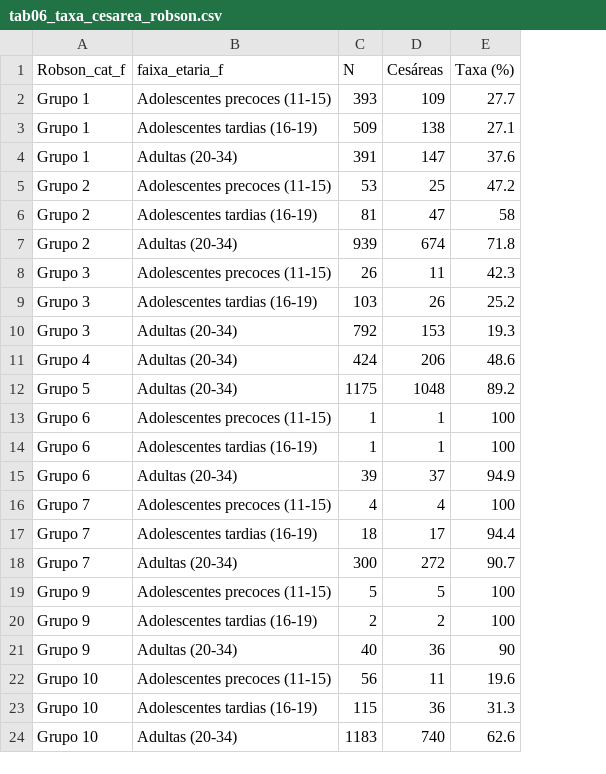
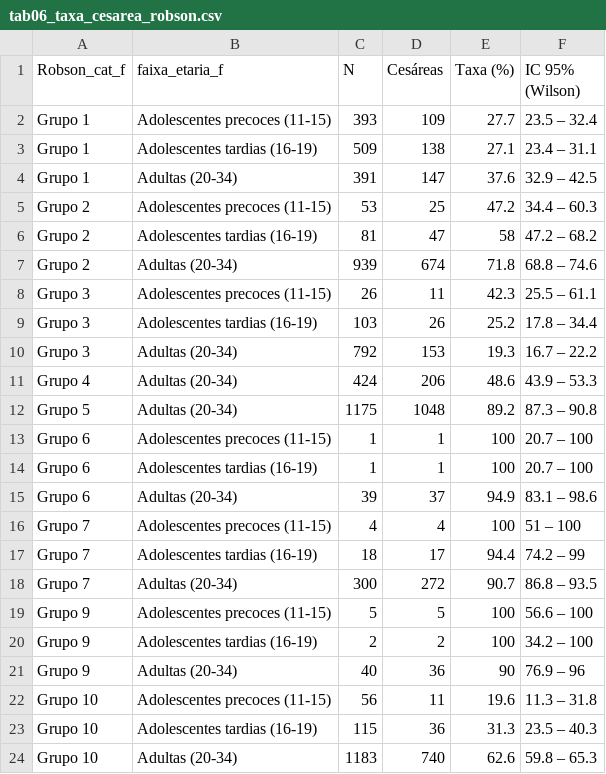
Before and after one commit to esalves/msc_leticia, a CSV file: results/tabelas_dissertacao/tab06_taxa_cesarea_robson.csv, drawn as a sheet; the diff names each change by its address in the sheet, - before the commit and + after, or states it on an @@ line.

Commit message:
feat: atualiza pipeline, adiciona caracterizacao de continuas e atualiza tabelas/figuras

```diff
--- a/results/tabelas_dissertacao/tab06_taxa_cesarea_robson.csv
+++ b/results/tabelas_dissertacao/tab06_taxa_cesarea_robson.csv
+column F (IC 95% (Wilson)), rows 2-24: 23.5 – 32.4 | 23.4 – 31.1 | 32.9 – 42.5 | 34.4 – 60.3 | 47.2 – 68.2 | 68.8 – 74.6 | 25.5 – 61.1 | 17.8 – 34.4 | 16.7 – 22.2 | 43.9 – 53.3 | 87.3 – 90.8 | 20.7 – 100 | 20.7 – 100 | 83.1 – 98.6 | 51 – 100 | 74.2 – 99 | 86.8 – 93.5 | 56.6 – 100 | 34.2 – 100 | 76.9 – 96 | 11.3 – 31.8 | 23.5 – 40.3 | 59.8 – 65.3
```
Also changed, not shown: results/tabelas_dissertacao/tab03_comorbidades.csv, results/tabelas_dissertacao/tab07_testes_robson.csv, 13 other files.
